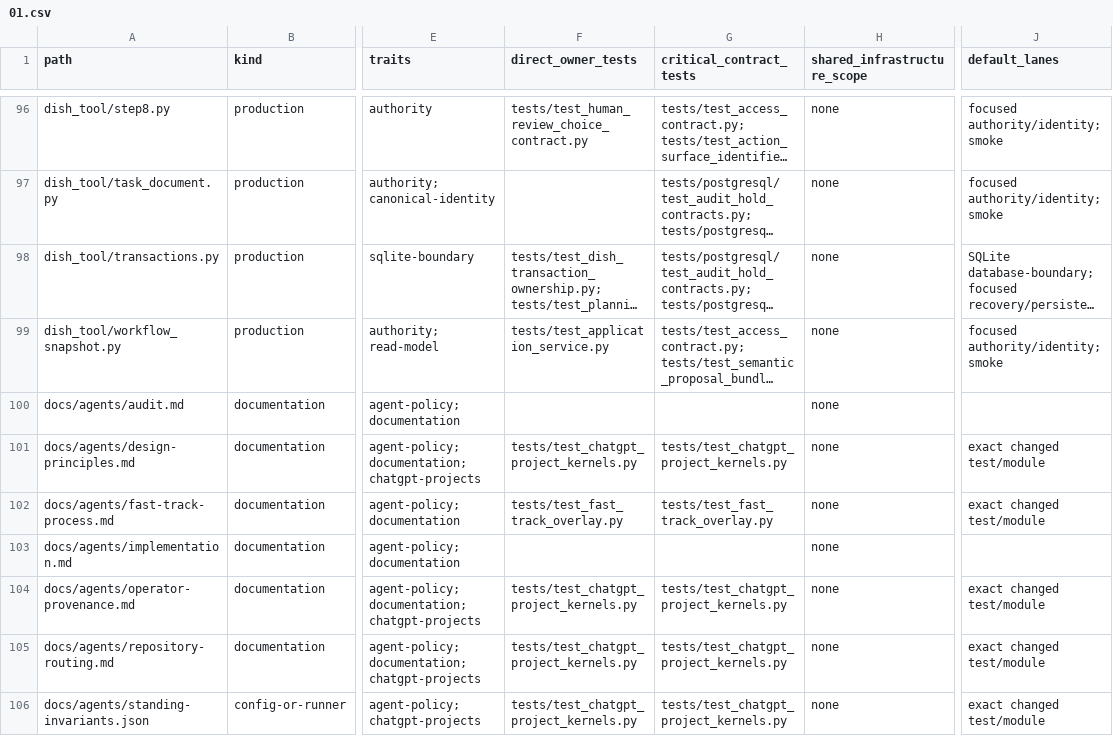
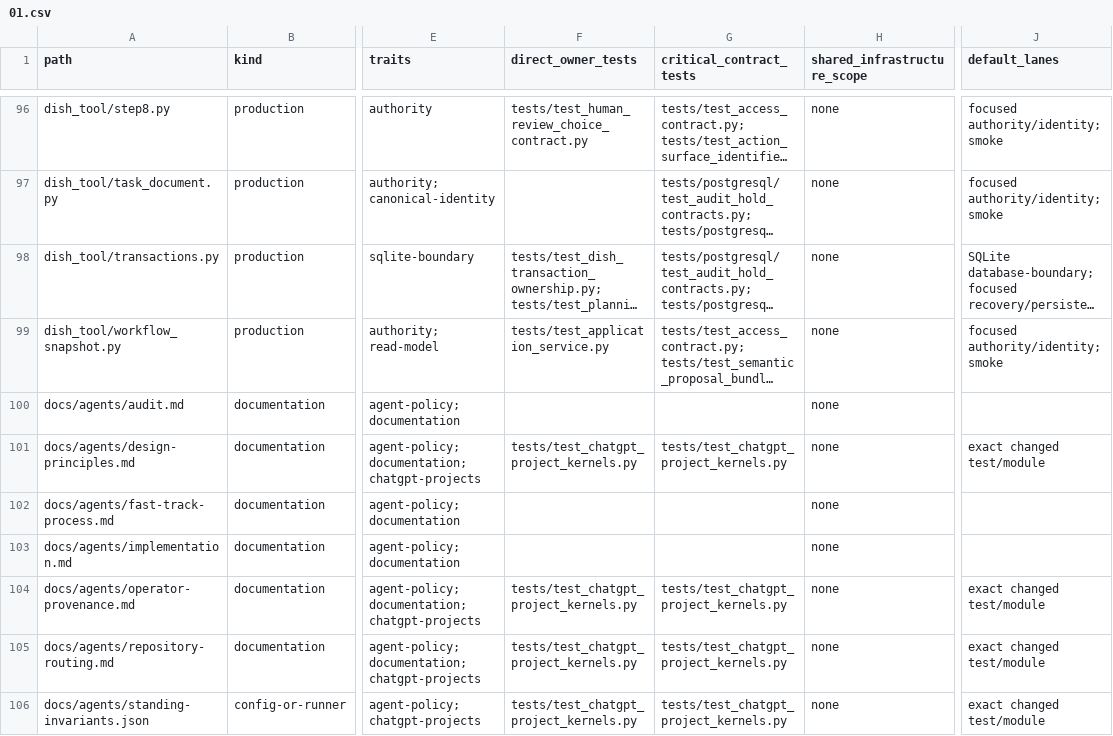
Before and after one commit to marcogallotta/ai-tools, a CSV file: dish/test_selection/ownership/01.csv, drawn as a sheet; only a part is shown, gaps mark what is left out; long unchanged cells end in …; the diff names each change by its address in the sheet, - before the commit and + after, or states it on an @@ line.

```diff
--- a/dish/test_selection/ownership/01.csv
+++ b/dish/test_selection/ownership/01.csv
-F102 (direct_owner_tests): tests/test_fast_track_overlay.py
+F102 (direct_owner_tests): (empty)
-G102 (critical_contract_tests): tests/test_fast_track_overlay.py
+G102 (critical_contract_tests): (empty)
-J102 (default_lanes): exact changed test/module
+J102 (default_lanes): (empty)
```
Also changed, not shown: dish/test_selection/ownership/00.csv.
